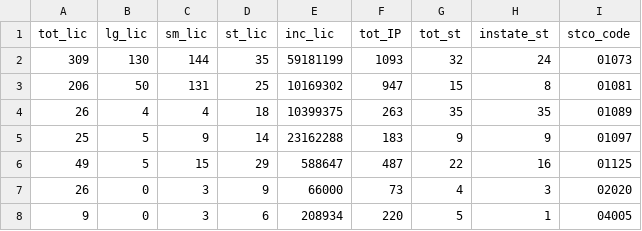
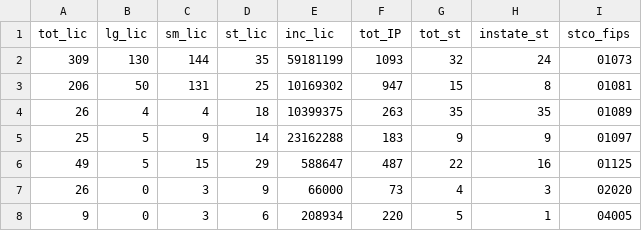
Before and after one commit to fansi-sifan/metro-datasets, a CSV file: autm/autm.csv, drawn as a sheet; only a part is shown.

Commit message:
fix typo

```diff
--- a/autm/autm.csv
+++ b/autm/autm.csv
@@ -1,2 +1,2 @@
-tot_lic,lg_lic,sm_lic,st_lic,inc_lic,tot_IP,tot_st,instate_st,stco_code
+tot_lic,lg_lic,sm_lic,st_lic,inc_lic,tot_IP,tot_st,instate_st,stco_fips
 309,130,144,35,59181199,1093,32,24,01073
```
Also changed, not shown: 4 other files.
